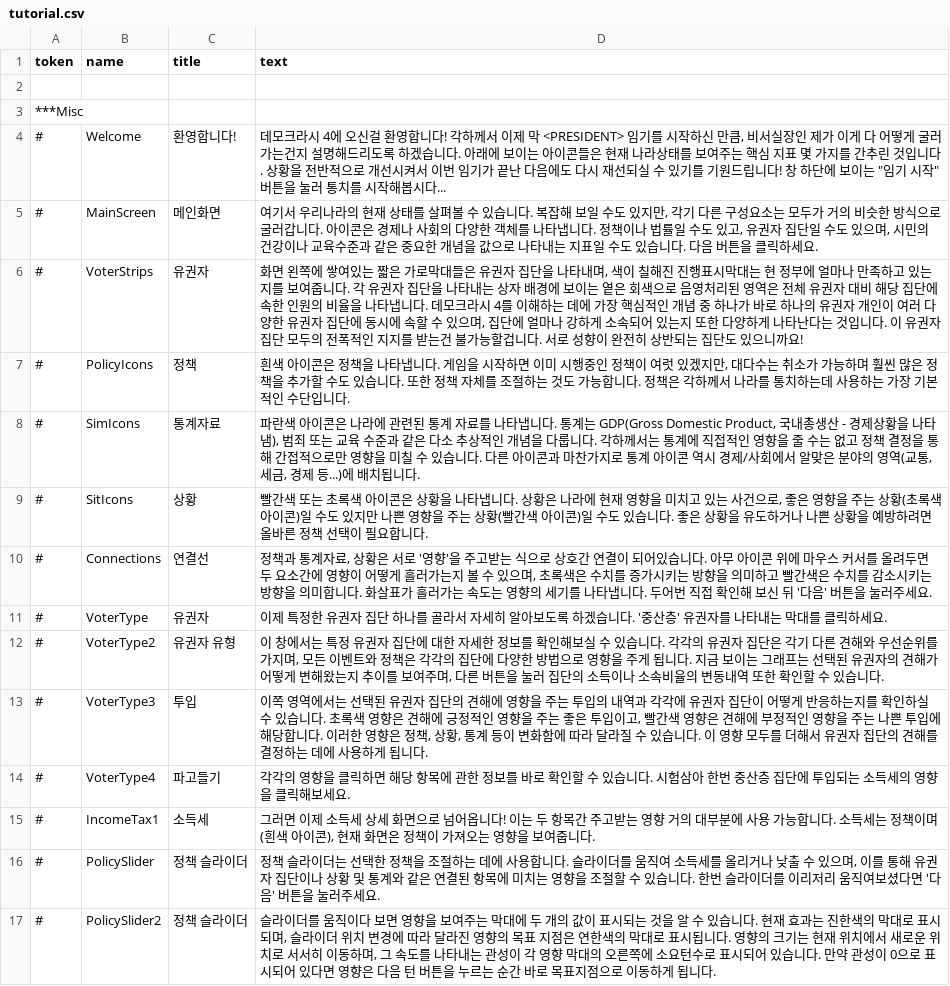
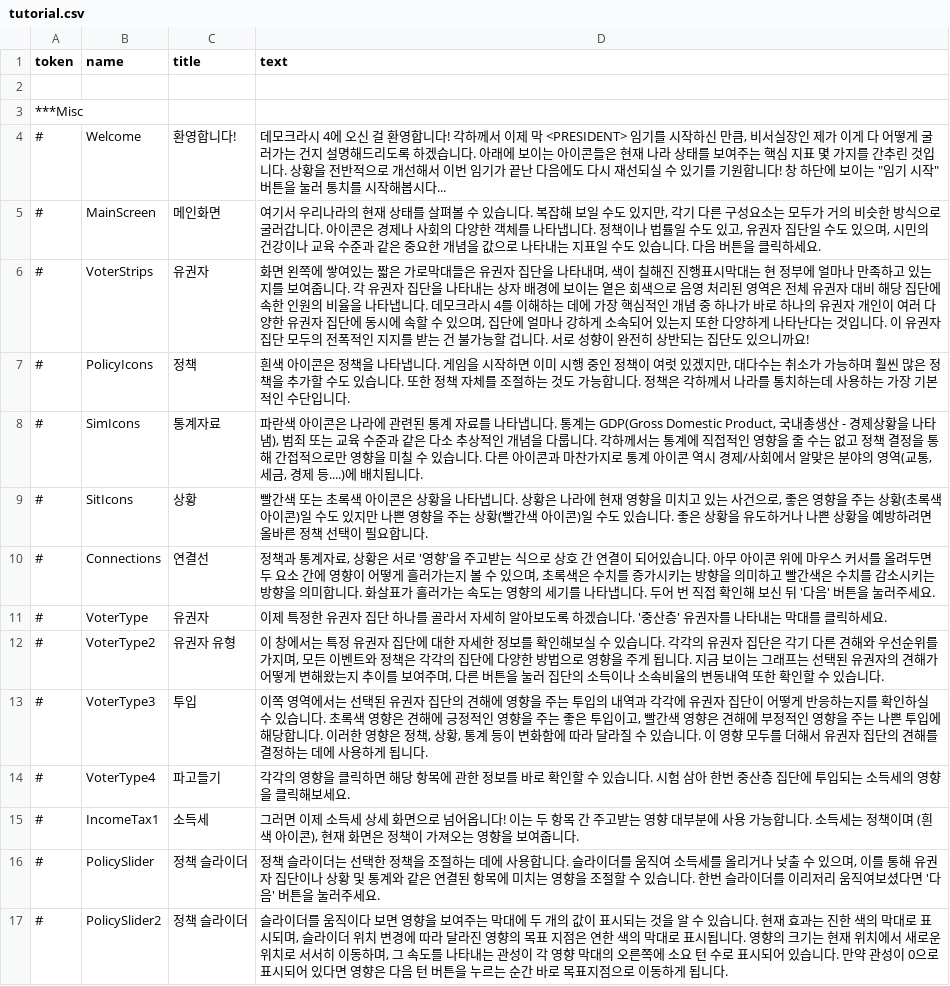
Before and after one commit to whiteforce4/Democracy4KoreanTranslation, a CSV file: Korean/tutorial.csv, drawn as a sheet; only a part is shown; the diff covers the shown part only.

Commit message:
Update tutorial.csv

```diff
--- a/Korean/tutorial.csv
+++ b/Korean/tutorial.csv
@@ -3,9 +3,9 @@ token,name,title,text
 ***Misc,,,
-#,Welcome,환영합니다!,"데모크라시 4에 오신걸 환영합니다! 각하께서 이제 막 <PRESIDENT> 임기를 시작하신 만큼, 비서실장인 제가 이게 다 어떻게 굴러가는건지 설명해드리도록 하겠습니다. 아래에 보이는 아이콘들은 현재 나라상태를 보여주는 핵심 지표 몇 가지를 간추린 것입니다. 상황을 전반적으로 개선시켜서 이번 임기가 끝난 다음에도 다시 재선되실 수 있기를 기원드립니다! 창 하단에 보이는 ""임기 시작"" 버튼을 눌러 통치를 시작해봅시다..."
-#,MainScreen,메인화면,"여기서 우리나라의 현재 상태를 살펴볼 수 있습니다. 복잡해 보일 수도 있지만, 각기 다른 구성요소는 모두가 거의 비슷한 방식으로 굴러갑니다. 아이콘은 경제나 사회의 다양한 객체를 나타냅니다. 정책이나 법률일 수도 있고, 유권자 집단일 수도 있으며, 시민의 건강이나 교육수준과 같은 중요한 개념을 값으로 나타내는 지표일 수도 있습니다. 다음 버튼을 클릭하세요."
-#,VoterStrips,유권자,"화면 왼쪽에 쌓여있는 짧은 가로막대들은 유권자 집단을 나타내며, 색이 칠해진 진행표시막대는 현 정부에 얼마나 만족하고 있는지를 보여줍니다. 각 유권자 집단을 나타내는 상자 배경에 보이는 옅은 회색으로 음영처리된 영역은 전체 유권자 대비 해당 집단에 속한 인원의 비율을 나타냅니다. 데모크라시 4를 이해하는 데에 가장 핵심적인 개념 중 하나가 바로 하나의 유권자 개인이 여러 다양한 유권자 집단에 동시에 속할 수 있으며, 집단에 얼마나 강하게 소속되어 있는지 또한 다양하게 나타난다는 것입니다. 이 유권자 집단 모두의 전폭적인 지지를 받는건 불가능할겁니다. 서로 성향이 완전히 상반되는 집단도 있으니까요!"
-#,PolicyIcons,정책,"흰색 아이콘은 정책을 나타냅니다. 게임을 시작하면 이미 시행중인 정책이 여럿 있겠지만, 대다수는 취소가 가능하며 훨씬 많은 정책을 추가할 수도 있습니다. 또한 정책 자체를 조절하는 것도 가능합니다. 정책은 각하께서 나라를 통치하는데 사용하는 가장 기본적인 수단입니다."
-#,SimIcons,통계자료,"파란색 아이콘은 나라에 관련된 통계 자료를 나타냅니다. 통계는 GDP(Gross Domestic Product, 국내총생산 - 경제상황을 나타냄), 범죄 또는 교육 수준과 같은 다소 추상적인 개념을 다룹니다. 각하께서는 통계에 직접적인 영향을 줄 수는 없고 정책 결정을 통해 간접적으로만 영향을 미칠 수 있습니다. 다른 아이콘과 마찬가지로 통계 아이콘 역시 경제/사회에서 알맞은 분야의 영역(교통, 세금, 경제 등...)에 배치됩니다."
+#,Welcome,환영합니다!,"데모크라시 4에 오신 걸 환영합니다! 각하께서 이제 막 <PRESIDENT> 임기를 시작하신 만큼, 비서실장인 제가 이게 다 어떻게 굴러가는 건지 설명해드리도록 하겠습니다. 아래에 보이는 아이콘들은 현재 나라 상태를 보여주는 핵심 지표 몇 가지를 간추린 것입니다. 상황을 전반적으로 개선해서 이번 임기가 끝난 다음에도 다시 재선되실 수 있기를 기원합니다! 창 하단에 보이는 ""임기 시작"" 버튼을 눌러 통치를 시작해봅시다..."
+#,MainScreen,메인화면,"여기서 우리나라의 현재 상태를 살펴볼 수 있습니다. 복잡해 보일 수도 있지만, 각기 다른 구성요소는 모두가 거의 비슷한 방식으로 굴러갑니다. 아이콘은 경제나 사회의 다양한 객체를 나타냅니다. 정책이나 법률일 수도 있고, 유권자 집단일 수도 있으며, 시민의 건강이나 교육 수준과 같은 중요한 개념을 값으로 나타내는 지표일 수도 있습니다. 다음 버튼을 클릭하세요."
+#,VoterStrips,유권자,"화면 왼쪽에 쌓여있는 짧은 가로막대들은 유권자 집단을 나타내며, 색이 칠해진 진행표시막대는 현 정부에 얼마나 만족하고 있는지를 보여줍니다. 각 유권자 집단을 나타내는 상자 배경에 보이는 옅은 회색으로 음영 처리된 영역은 전체 유권자 대비 해당 집단에 속한 인원의 비율을 나타냅니다. 데모크라시 4를 이해하는 데에 가장 핵심적인 개념 중 하나가 바로 하나의 유권자 개인이 여러 다양한 유권자 집단에 동시에 속할 수 있으며, 집단에 얼마나 강하게 소속되어 있는지 또한 다양하게 나타난다는 것입니다. 이 유권자 집단 모두의 전폭적인 지지를 받는 건 불가능할 겁니다. 서로 성향이 완전히 상반되는 집단도 있으니까요!"
+#,PolicyIcons,정책,"흰색 아이콘은 정책을 나타냅니다. 게임을 시작하면 이미 시행 중인 정책이 여럿 있겠지만, 대다수는 취소가 가능하며 훨씬 많은 정책을 추가할 수도 있습니다. 또한 정책 자체를 조절하는 것도 가능합니다. 정책은 각하께서 나라를 통치하는데 사용하는 가장 기본적인 수단입니다."
+#,SimIcons,통계자료,"파란색 아이콘은 나라에 관련된 통계 자료를 나타냅니다. 통계는 GDP(Gross Domestic Product, 국내총생산 - 경제상황을 나타냄), 범죄 또는 교육 수준과 같은 다소 추상적인 개념을 다룹니다. 각하께서는 통계에 직접적인 영향을 줄 수는 없고 정책 결정을 통해 간접적으로만 영향을 미칠 수 있습니다. 다른 아이콘과 마찬가지로 통계 아이콘 역시 경제/사회에서 알맞은 분야의 영역(교통, 세금, 경제 등....)에 배치됩니다."
 #,SitIcons,상황,"빨간색 또는 초록색 아이콘은 상황을 나타냅니다. 상황은 나라에 현재 영향을 미치고 있는 사건으로, 좋은 영향을 주는 상황(초록색 아이콘)일 수도 있지만 나쁜 영향을 주는 상황(빨간색 아이콘)일 수도 있습니다. 좋은 상황을 유도하거나 나쁜 상황을 예방하려면 올바른 정책 선택이 필요합니다."
-#,Connections,연결선,"정책과 통계자료, 상황은 서로 '영향'을 주고받는 식으로 상호간 연결이 되어있습니다. 아무 아이콘 위에 마우스 커서를 올려두면 두 요소간에 영향이 어떻게 흘러가는지 볼 수 있으며, 초록색은 수치를 증가시키는 방향을 의미하고 빨간색은 수치를 감소시키는 방향을 의미합니다. 화살표가 흘러가는 속도는 영향의 세기를 나타냅니다. 두어번 직접 확인해 보신 뒤 '다음' 버튼을 눌러주세요."
+#,Connections,연결선,"정책과 통계자료, 상황은 서로 '영향'을 주고받는 식으로 상호 간 연결이 되어있습니다. 아무 아이콘 위에 마우스 커서를 올려두면 두 요소 간에 영향이 어떻게 흘러가는지 볼 수 있으며, 초록색은 수치를 증가시키는 방향을 의미하고 빨간색은 수치를 감소시키는 방향을 의미합니다. 화살표가 흘러가는 속도는 영향의 세기를 나타냅니다. 두어 번 직접 확인해 보신 뒤 '다음' 버튼을 눌러주세요."
 #,VoterType,유권자,이제 특정한 유권자 집단 하나를 골라서 자세히 알아보도록 하겠습니다. '중산층' 유권자를 나타내는 막대를 클릭하세요.
@@ -13,5 +13,5 @@ token,name,title,text
 #,VoterType3,투입,"이쪽 영역에서는 선택된 유권자 집단의 견해에 영향을 주는 투입의 내역과 각각에 유권자 집단이 어떻게 반응하는지를 확인하실 수 있습니다. 초록색 영향은 견해에 긍정적인 영향을 주는 좋은 투입이고, 빨간색 영향은 견해에 부정적인 영향을 주는 나쁜 투입에 해당합니다. 이러한 영향은 정책, 상황, 통계 등이 변화함에 따라 달라질 수 있습니다. 이 영향 모두를 더해서 유권자 집단의 견해를 결정하는 데에 사용하게 됩니다."
-#,VoterType4,파고들기,"각각의 영향을 클릭하면 해당 항목에 관한 정보를 바로 확인할 수 있습니다. 시험삼아 한번 중산층 집단에 투입되는 소득세의 영향을 클릭해보세요."
-#,IncomeTax1,소득세,"그러면 이제 소득세 상세 화면으로 넘어옵니다! 이는 두 항목간 주고받는 영향 거의 대부분에 사용 가능합니다. 소득세는 정책이며 (흰색 아이콘), 현재 화면은 정책이 가져오는 영향을 보여줍니다."
+#,VoterType4,파고들기,"각각의 영향을 클릭하면 해당 항목에 관한 정보를 바로 확인할 수 있습니다. 시험 삼아 한번 중산층 집단에 투입되는 소득세의 영향을 클릭해보세요."
+#,IncomeTax1,소득세,"그러면 이제 소득세 상세 화면으로 넘어옵니다! 이는 두 항목 간 주고받는 영향 대부분에 사용 가능합니다. 소득세는 정책이며 (흰색 아이콘), 현재 화면은 정책이 가져오는 영향을 보여줍니다."
 #,PolicySlider,정책 슬라이더,"정책 슬라이더는 선택한 정책을 조절하는 데에 사용합니다. 슬라이더를 움직여 소득세를 올리거나 낮출 수 있으며, 이를 통해 유권자 집단이나 상황 및 통계와 같은 연결된 항목에 미치는 영향을 조절할 수 있습니다. 한번 슬라이더를 이리저리 움직여보셨다면 '다음' 버튼을 눌러주세요."
-#,PolicySlider2,정책 슬라이더,"슬라이더를 움직이다 보면 영향을 보여주는 막대에 두 개의 값이 표시되는 것을 알 수 있습니다. 현재 효과는 진한색의 막대로 표시되며, 슬라이더 위치 변경에 따라 달라진 영향의 목표 지점은 연한색의 막대로 표시됩니다. 영향의 크기는 현재 위치에서 새로운 위치로 서서히 이동하며, 그 속도를 나타내는 관성이 각 영향 막대의 오른쪽에 소요턴수로 표시되어 있습니다. 만약 관성이 0으로 표시되어 있다면 영향은 다음 턴 버튼을 누르는 순간 바로 목표지점으로 이동하게 됩니다."
+#,PolicySlider2,정책 슬라이더,"슬라이더를 움직이다 보면 영향을 보여주는 막대에 두 개의 값이 표시되는 것을 알 수 있습니다. 현재 효과는 진한 색의 막대로 표시되며, 슬라이더 위치 변경에 따라 달라진 영향의 목표 지점은 연한 색의 막대로 표시됩니다. 영향의 크기는 현재 위치에서 새로운 위치로 서서히 이동하며, 그 속도를 나타내는 관성이 각 영향 막대의 오른쪽에 소요 턴 수로 표시되어 있습니다. 만약 관성이 0으로 표시되어 있다면 영향은 다음 턴 버튼을 누르는 순간 바로 목표지점으로 이동하게 됩니다."
```
Also changed, not shown: 24 edited cells elsewhere in this file.
